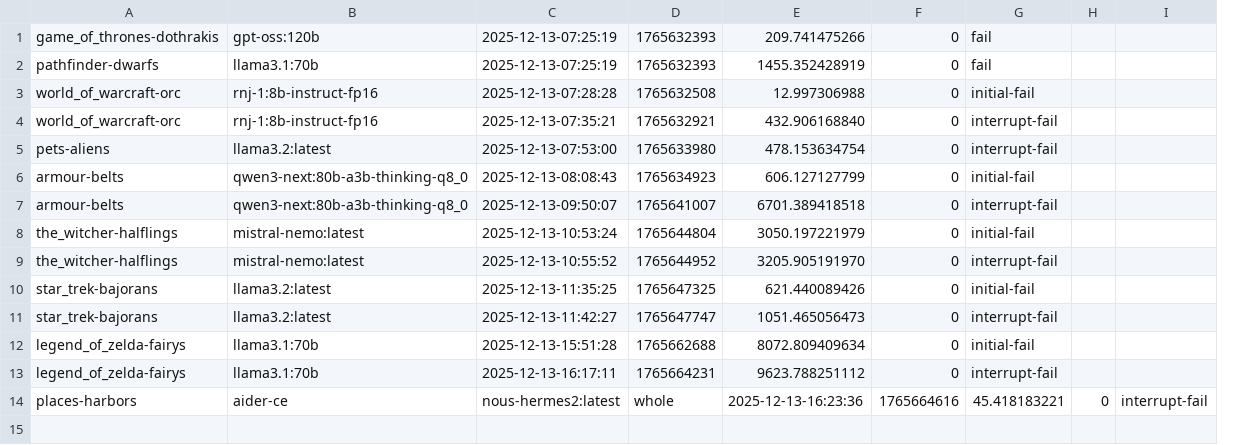
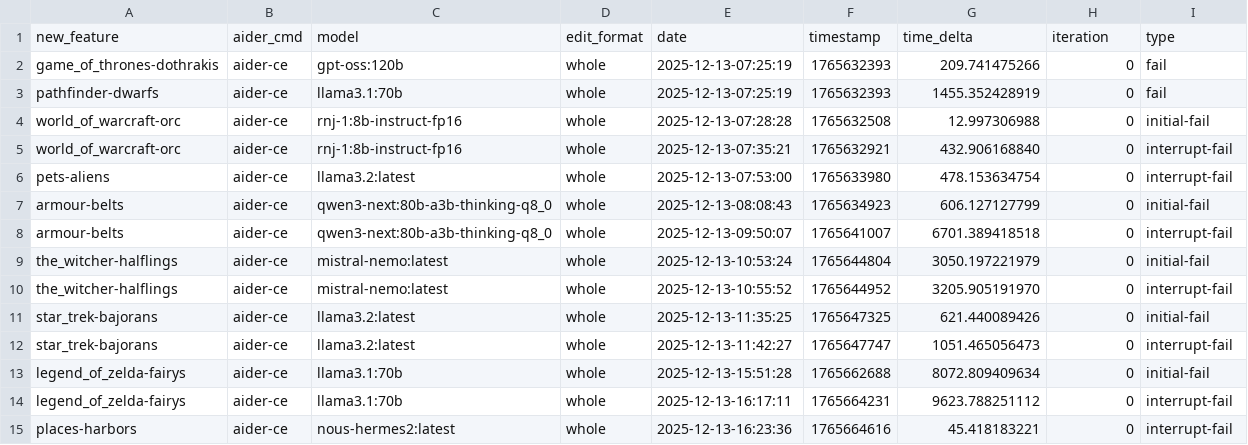
Before and after one commit to joshuacox/namgen, a CSV file: score.csv, drawn as a sheet; removed rows and columns are numbered as before the commit, all else as after; the diff names each change by its address in the sheet, - before the commit and + after, or states it on an @@ line.

Commit message:
updated scoring table

```diff
--- a/score.csv
+++ b/score.csv
+column B, rows 2-14: all aider-ce
+column D, rows 2-14: all whole
-column H, empty
-column I, empty
+row 1: new_feature | aider_cmd | model | edit_format | date | timestamp | time_delta | iteration | type
-row 14: places-harbors | aider-ce | nous-hermes2:latest | whole | 2025-12-13-16:23:36 | 1765664616 | 45.418183221 | 0 | interrupt-fail
+row 15: places-harbors | aider-ce | nous-hermes2:latest | whole | 2025-12-13-16:23:36 | 1765664616 | 45.418183221 | 0 | interrupt-fail
```
Also changed, not shown: 1 other file.
